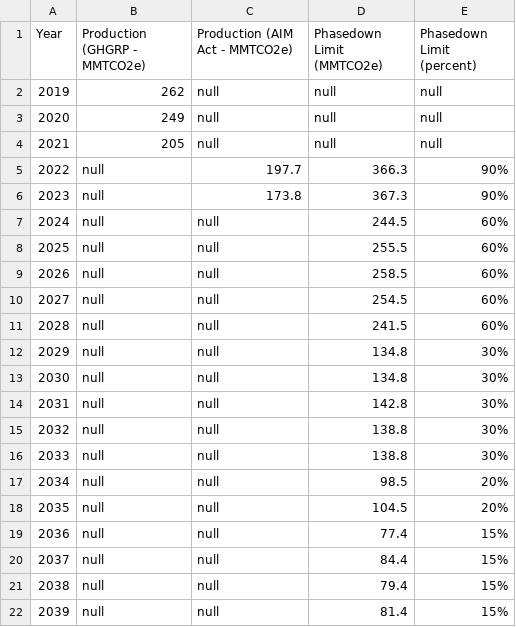
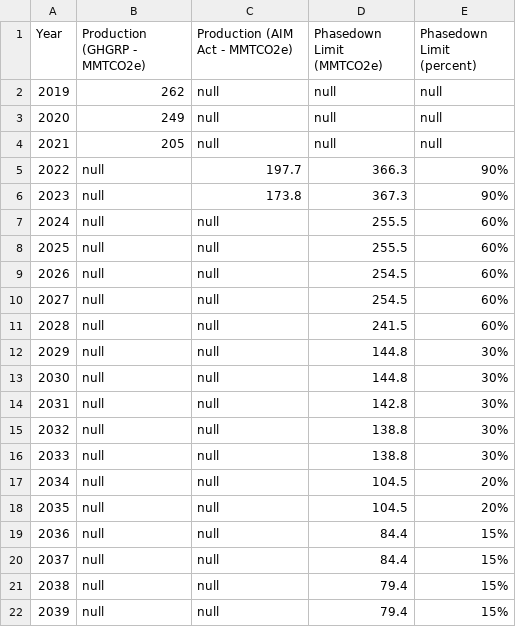
Before and after one commit to USEPA/spd-hfc-data-hub, a CSV file: staging_data/production-stepdown.csv, drawn as a sheet; removed rows and columns are numbered as before the commit, all else as after; the diff names each change by its address in the sheet, - before the commit and + after, or states it on an @@ line.

Commit message:
Update production-stepdown.csv

```diff
--- a/staging_data/production-stepdown.csv
+++ b/staging_data/production-stepdown.csv
-row 7: 2024 | null | null | 244.5 | 60%
@@ column A (Year) renumbered between rows 7 and 17 @@
-D8 (Phasedown Limit (MMTCO2e)): 258.5
+D8 (Phasedown Limit (MMTCO2e)): 255.5
+row 9: 2026 | null | null | 254.5 | 60%
-D12:D13 (Phasedown Limit (MMTCO2e)): 134.8
+D12:D13 (Phasedown Limit (MMTCO2e)): 144.8
-row 17: 2034 | null | null | 98.5 | 20%
+row 18: 2035 | null | null | 104.5 | 20%
-D19 (Phasedown Limit (MMTCO2e)): 77.4
+D19 (Phasedown Limit (MMTCO2e)): 84.4
-D22 (Phasedown Limit (MMTCO2e)): 81.4
+D22 (Phasedown Limit (MMTCO2e)): 79.4
```
